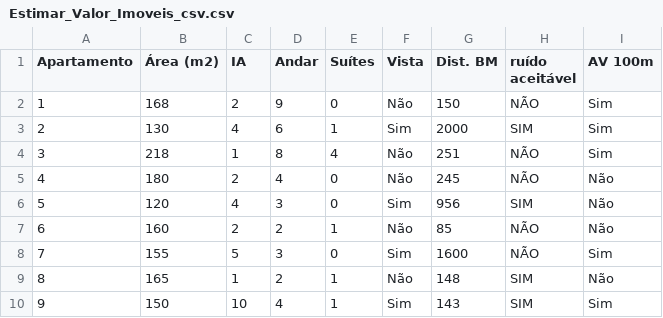
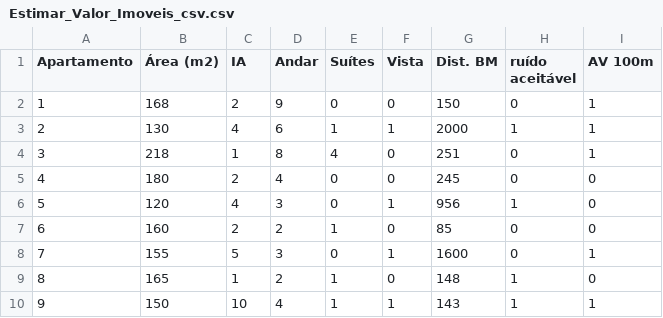
Before and after one commit to leosimoesp/data, a CSV file: Estimar_Valor_Imoveis_csv.csv, drawn as a sheet.

Commit message:
data test]

```diff
--- a/Estimar_Valor_Imoveis_csv.csv
+++ b/Estimar_Valor_Imoveis_csv.csv
@@ -1,10 +1,10 @@
 Apartamento,Área (m2),IA,Andar,Suítes,Vista,Dist. BM,ruído aceitável,AV 100m
-1,168,2,9,0,Não,150,NÃO,Sim
-2,130,4,6,1,Sim,2000,SIM,Sim
-3,218,1,8,4,Não,251,NÃO,Sim
-4,180,2,4,0,Não,245,NÃO,Não
-5,120,4,3,0,Sim,956,SIM,Não
-6,160,2,2,1,Não,85,NÃO,Não
-7,155,5,3,0,Sim,1600,NÃO,Sim
-8,165,1,2,1,Não,148,SIM,Não
-9,150,10,4,1,Sim,143,SIM,Sim
+1,168,2,9,0,0,150,0,1
+2,130,4,6,1,1,2000,1,1
+3,218,1,8,4,0,251,0,1
+4,180,2,4,0,0,245,0,0
+5,120,4,3,0,1,956,1,0
+6,160,2,2,1,0,85,0,0
+7,155,5,3,0,1,1600,0,1
+8,165,1,2,1,0,148,1,0
+9,150,10,4,1,1,143,1,1
```
Also changed, not shown: 1 other file.
